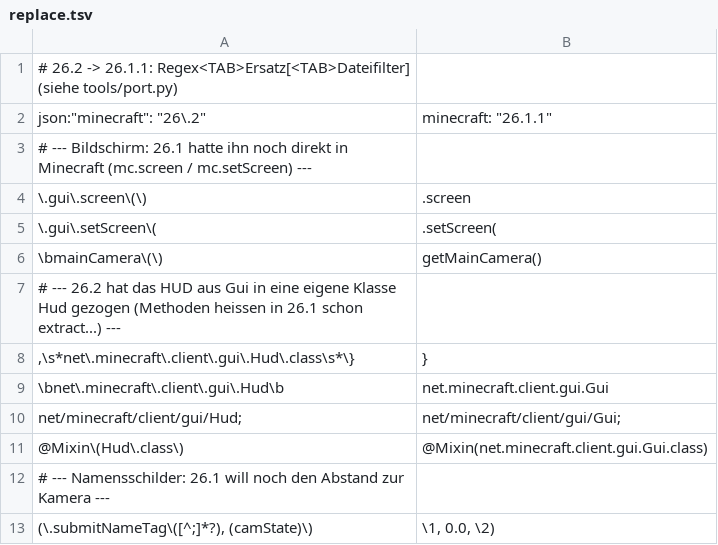
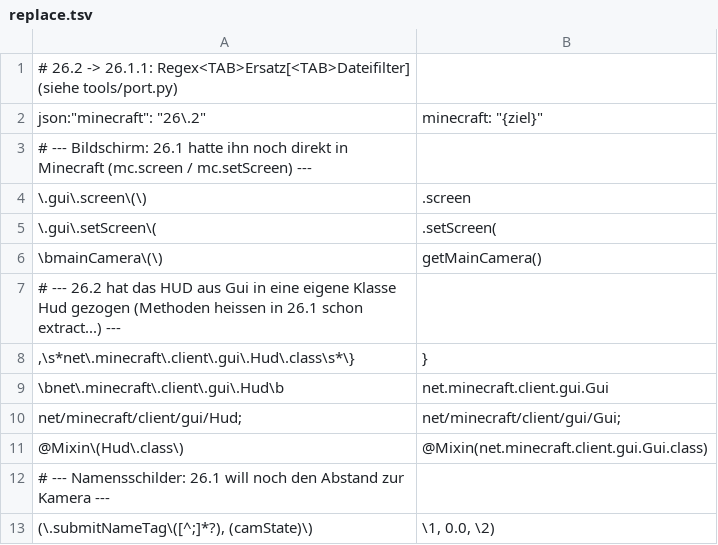
Before and after one commit to Marcinator31/Vortex-Addon-v2, a TSV file: port/26.1.1/replace.tsv, drawn as a sheet.

```diff
--- a/port/26.1.1/replace.tsv
+++ b/port/26.1.1/replace.tsv
@@ -1,3 +1,3 @@
 # 26.2 -> 26.1.1: Regex<TAB>Ersatz[<TAB>Dateifilter] (siehe tools/port.py)
-json:"minecraft": "26\.2"	"minecraft": "26.1.1"
+json:"minecraft": "26\.2"	"minecraft": "{ziel}"
 # --- Bildschirm: 26.1 hatte ihn noch direkt in Minecraft (mc.screen / mc.setScreen) ---
```
Also changed, not shown: 4 other files.
